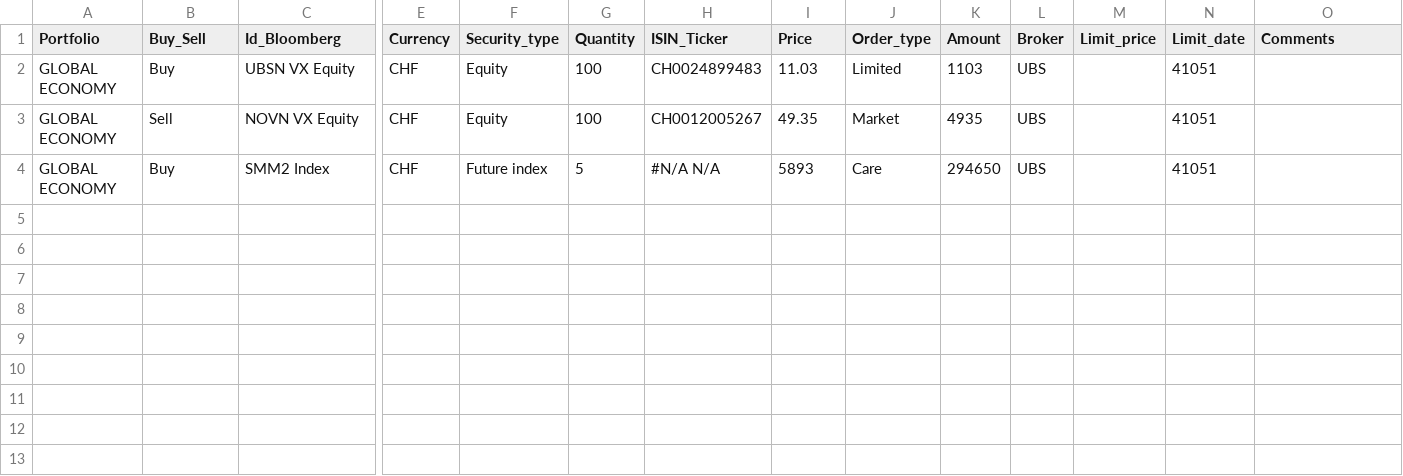
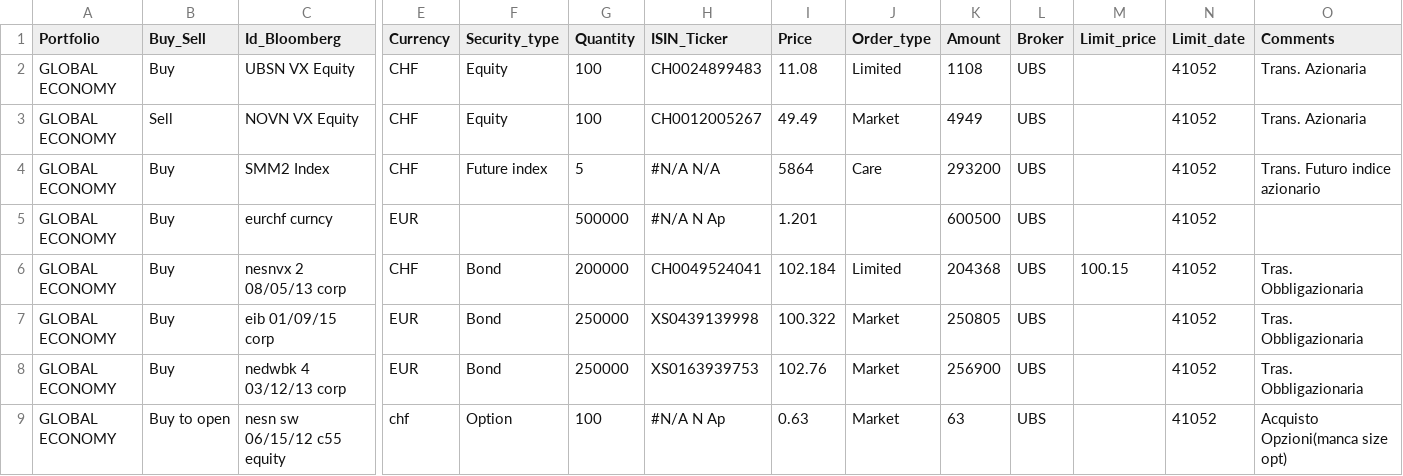
Before and after one commit to PsaksuMeRap/AAA, a CSV file: System/adviceManagement/unitTests/t.tradeToSecurityFactory/newAdvice.csv, drawn as a sheet; only a part is shown, gaps mark what is left out; rows hold the shown columns only; the diff names each change by its address in the sheet, - before the commit and + after, or states it on an @@ line.

Commit message:
aggiungendo ayrton positions corrette per importazione bloomberg positions

```diff
--- a/System/adviceManagement/unitTests/t.tradeToSecurityFactory/newAdvice.csv
+++ b/System/adviceManagement/unitTests/t.tradeToSecurityFactory/newAdvice.csv
-I2 (Price): 11.03
+I2 (Price): 11.08
-K2 (Amount): 1103
+K2 (Amount): 1108
-N2:N4 (Limit_date): 41051
+N2:N4 (Limit_date): 41052
-O2:O3 (Comments): (empty)
+O2:O3 (Comments): Trans. Azionaria
-I3 (Price): 49.35
+I3 (Price): 49.49
-K3 (Amount): 4935
+K3 (Amount): 4949
-I4 (Price): 5893
+I4 (Price): 5864
-K4 (Amount): 294650
+K4 (Amount): 293200
-O4 (Comments): (empty)
+O4 (Comments): Trans. Futuro indice azionario
+row 5: GLOBAL ECONOMY | Buy | eurchf curncy | EUR |  | 500000 | #N/A N Ap | 1.201 |  | 600500 | UBS |  | 41052
+row 6: GLOBAL ECONOMY | Buy | nesnvx 2 08/05/13 corp | CHF | Bond | 200000 | CH0049524041 | 102.184 | Limited | 204368 | UBS | 100.15 | 41052 | Tras. Obbligazionaria
+row 7: GLOBAL ECONOMY | Buy | eib 01/09/15 corp | EUR | Bond | 250000 | XS0439139998 | 100.322 | Market | 250805 | UBS |  | 41052 | Tras. Obbligazionaria
+row 8: GLOBAL ECONOMY | Buy | nedwbk 4 03/12/13 corp | EUR | Bond | 250000 | XS0163939753 | 102.76 | Market | 256900 | UBS |  | 41052 | Tras. Obbligazionaria
+row 9: GLOBAL ECONOMY | Buy to open | nesn sw 06/15/12 c55 equity | chf | Option | 100 | #N/A N Ap | 0.63 | Market | 63 | UBS |  | 41052 | Acquisto Opzioni(manca size opt)
```
Also changed, not shown: 4 other files.
